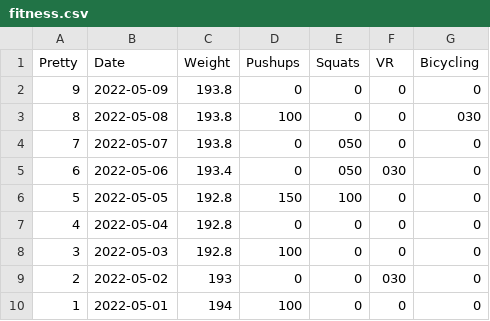
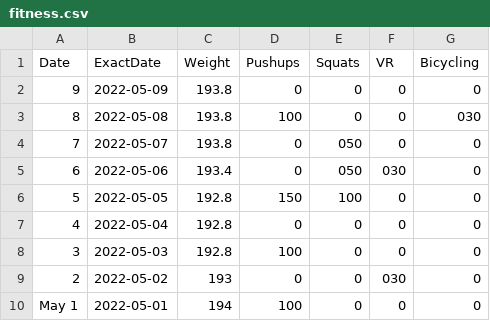
Before and after one commit to mehtaharsh16/daniel.feldroy.com, a CSV file: public/fitness.csv, drawn as a sheet.

Commit message:
Add pretty dates

```diff
--- a/public/fitness.csv
+++ b/public/fitness.csv
@@ -1,2 +1,2 @@
-Pretty,Date,Weight,Pushups,Squats,VR, Bicycling
+Date,ExactDate,Weight,Pushups,Squats,VR,Bicycling
 9,2022-05-09,193.8,0,0,0,0
@@ -9,2 +9,2 @@ Pretty,Date,Weight,Pushups,Squats,VR, Bicycling
 2,2022-05-02,193,0,0,030,0
-1,2022-05-01,194,100,0,0,0
+May 1,2022-05-01,194,100,0,0,0
```
